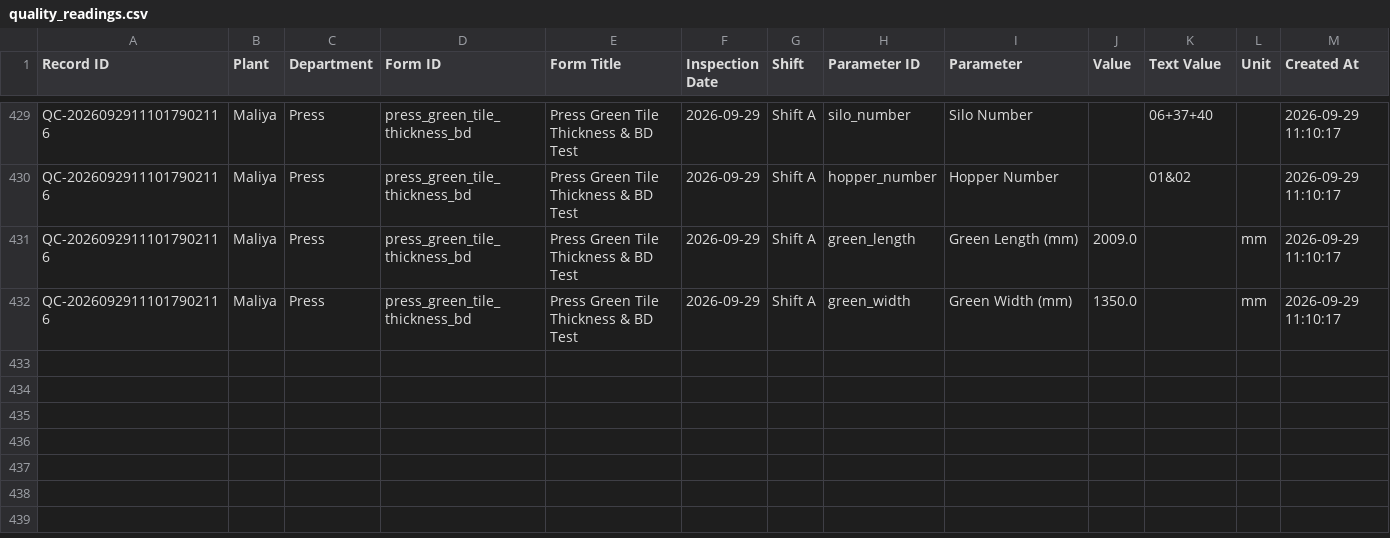
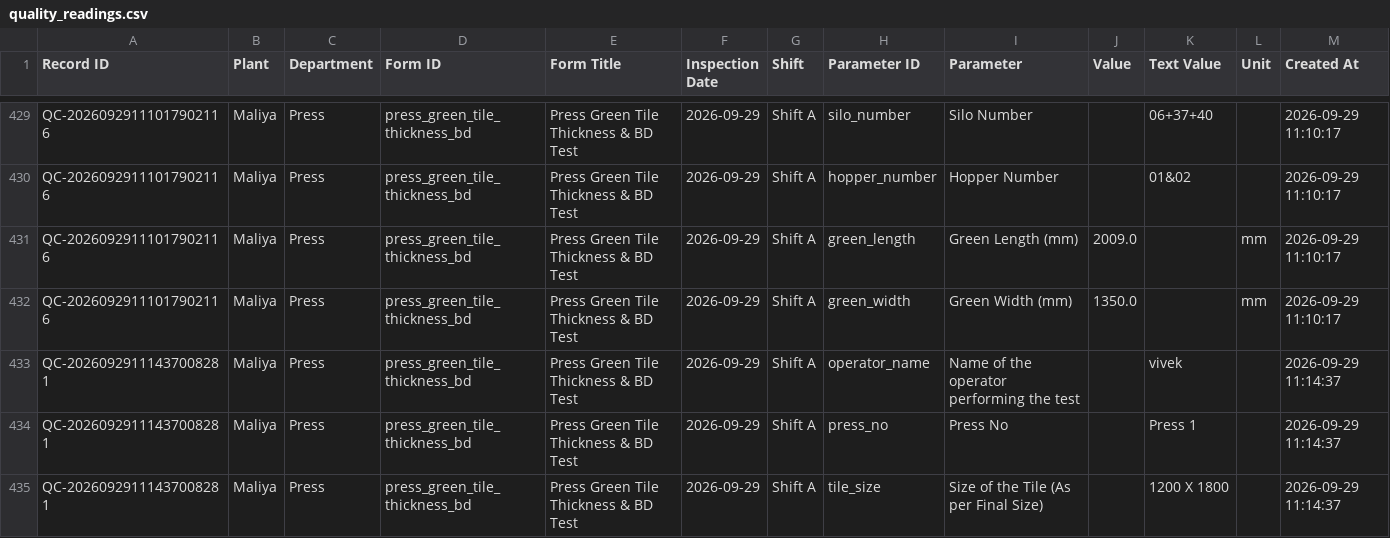
Before and after one commit to data-analyst-simpolo/SPC-Analysis, a CSV file: data/quality_readings.csv, drawn as a sheet; only a part is shown, gaps mark what is left out.

Commit message:
Add quality check QC-20260929111437008281

```diff
--- a/data/quality_readings.csv
+++ b/data/quality_readings.csv
@@ -432 +432,4 @@ QC-20260929111017902116,Maliya,Press,press_green_tile_thickness_bd,Press Green T
 QC-20260929111017902116,Maliya,Press,press_green_tile_thickness_bd,Press Green Tile Thickness & BD Test,2026-09-29,Shift A,green_width,Green Width (mm),1350.0,,mm,2026-09-29 11:10:17
+QC-20260929111437008281,Maliya,Press,press_green_tile_thickness_bd,Press Green Tile Thickness & BD Test,2026-09-29,Shift A,operator_name,Name of the operator performing the test,,vivek,,2026-09-29 11:14:37
+QC-20260929111437008281,Maliya,Press,press_green_tile_thickness_bd,Press Green Tile Thickness & BD Test,2026-09-29,Shift A,press_no,Press No,,Press 1,,2026-09-29 11:14:37
+QC-20260929111437008281,Maliya,Press,press_green_tile_thickness_bd,Press Green Tile Thickness & BD Test,2026-09-29,Shift A,tile_size,Size of the Tile (As per Final Size),,1200 X 1800,,2026-09-29 11:14:37
```
